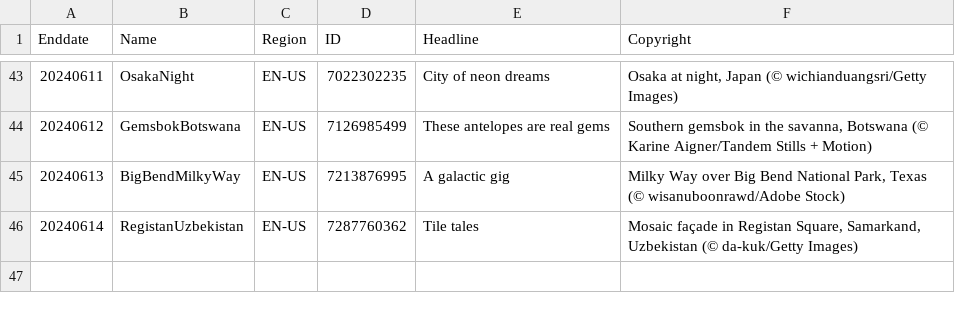
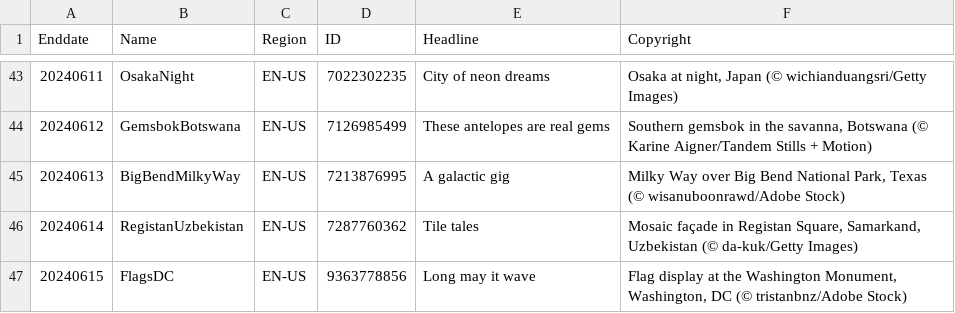
Before and after one commit to tauyoungsama/imageArchive, a CSV file: metadata/EN-US.csv, drawn as a sheet; only a part is shown, gaps mark what is left out.

```diff
--- a/metadata/EN-US.csv
+++ b/metadata/EN-US.csv
@@ -46 +46,2 @@ Enddate,Name,Region,ID,Headline,Copyright
 20240614,RegistanUzbekistan,EN-US,7287760362,"Tile tales","Mosaic façade in Registan Square, Samarkand, Uzbekistan (© da-kuk/Getty Images)"
+20240615,FlagsDC,EN-US,9363778856,"Long may it wave","Flag display at the Washington Monument, Washington, DC  (© tristanbnz/Adobe Stock)"
```
Also changed, not shown: metadata/EN-GB.csv, metadata/EN-IN.csv, 11 other files.
